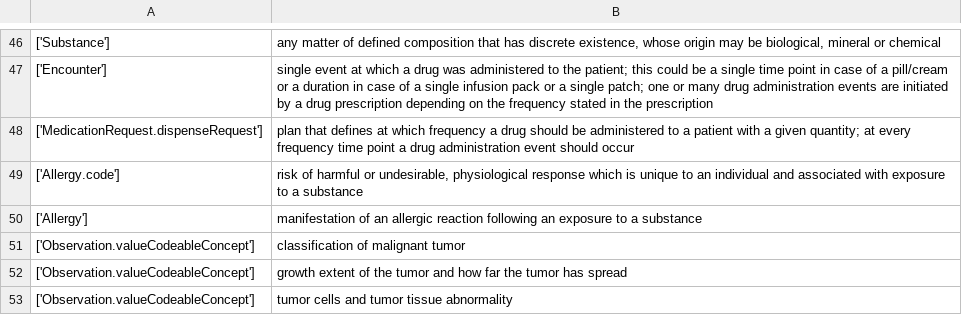
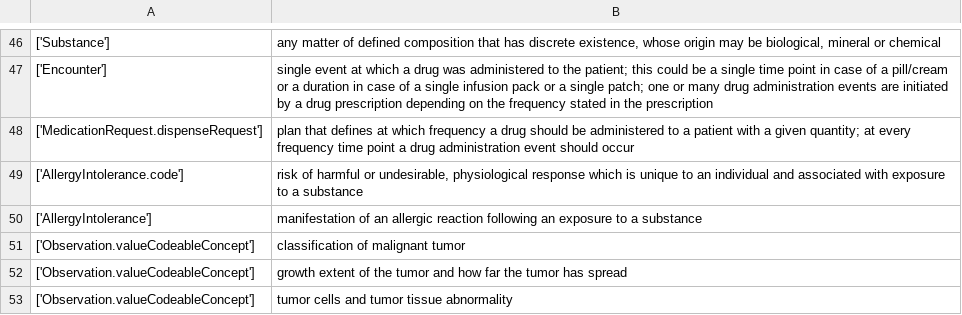
Before and after one commit to christianderrico/flex-care, a CSV file: data/sphn.csv, drawn as a sheet; only a part is shown, gaps mark what is left out; the diff names each change by its address in the sheet, - before the commit and + after, or states it on an @@ line.

```diff
--- a/data/sphn.csv
+++ b/data/sphn.csv
-A49: ['Allergy.code']
+A49: ['AllergyIntolerance.code']
-A50: ['Allergy']
+A50: ['AllergyIntolerance']
```
Also changed, not shown: 11 other files.
